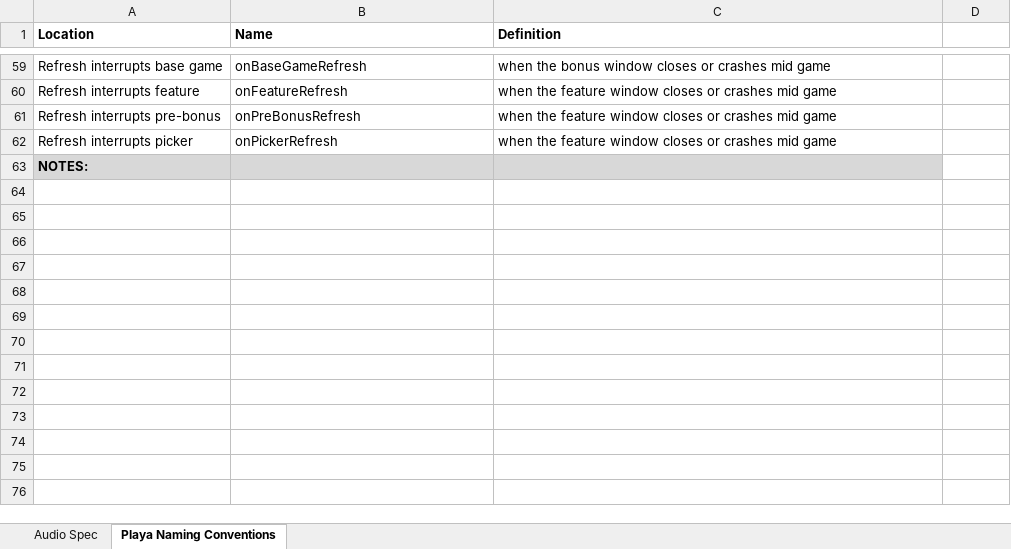
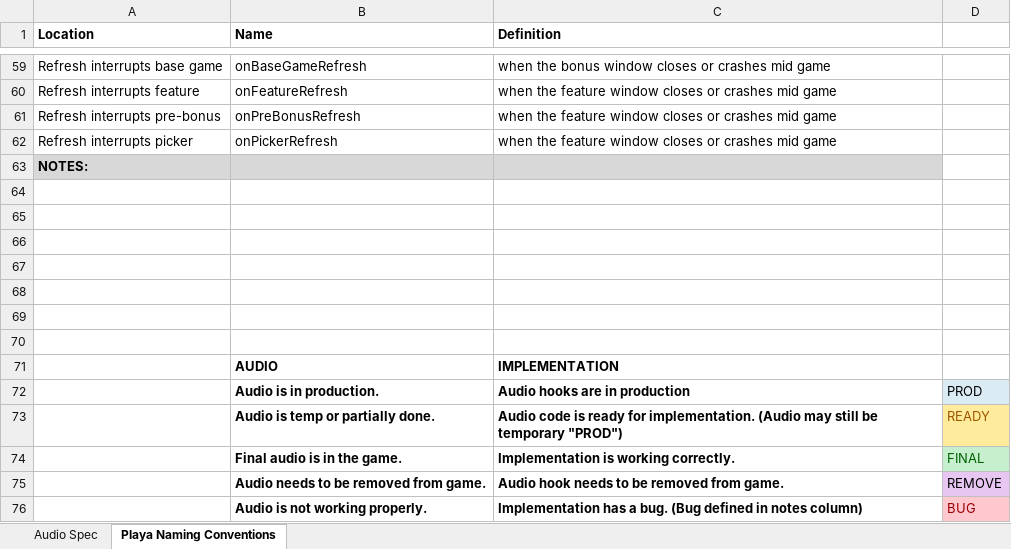
Before and after one commit to Bojan20/slot-template-audio-howler, an Excel workbook: SlotTemplate_AudioSpec.xlsx, sheet Playa Naming Conventions, drawn as a sheet; only a part is shown, gaps mark what is left out; values as stored, in another font and other column widths than the file's, no borders; the diff names each change by its address in the sheet, - before the commit and + after, or states it on an @@ line.

Commit message:
PLAYAUF-4013
https://jira.g2-networks.net/browse/PLAYAUF-4013

```diff
--- a/SlotTemplate_AudioSpec.xlsx (sheet Playa Naming Conventions)
+++ b/SlotTemplate_AudioSpec.xlsx (sheet Playa Naming Conventions)
+row 64: (empty)
+row 65: (empty)
+row 66: (empty)
+row 67: (empty)
+row 68: (empty)
+row 69: (empty)
+row 70: (empty)
+row 71:  | AUDIO | IMPLEMENTATION
+row 72:  | Audio is in production. | Audio hooks are in production | PROD
+row 73:  | Audio is temp or partially done. | Audio code is ready for implementation. (Audio may still be temporary "PROD") | READY
+row 74:  | Final audio is in the game. | Implementation is working correctly. | FINAL
+row 75:  | Audio needs to be removed from game. | Audio hook needs to be removed from game. | REMOVE
+row 76:  | Audio is not working properly. | Implementation has a bug. (Bug defined in notes column) | BUG
```
Also changed, not shown: sheet Audio Spec, 4 other files.
